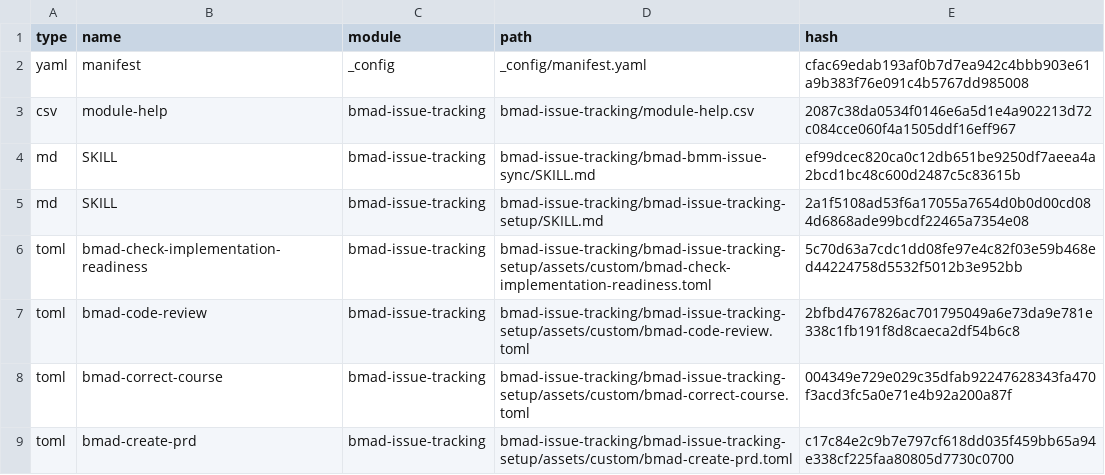
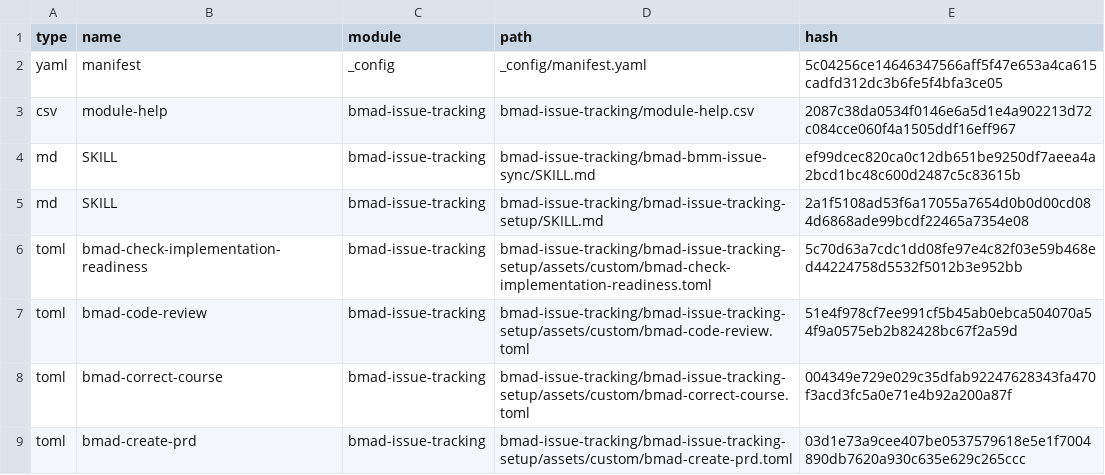
Before and after one commit to jrevillard/genie-ai-replica, a CSV file: _bmad/_config/files-manifest.csv, drawn as a sheet; only a part is shown; the diff covers the shown part only.

```diff
--- a/_bmad/_config/files-manifest.csv
+++ b/_bmad/_config/files-manifest.csv
@@ -1,3 +1,3 @@
 type,name,module,path,hash
-"yaml","manifest","_config","_config/manifest.yaml","cfac69edab193af0b7d7ea942c4bbb903e61a9b383f76e091c4b5767dd985008"
+"yaml","manifest","_config","_config/manifest.yaml","5c04256ce14646347566aff5f47e653a4ca615cadfd312dc3b6fe5f4bfa3ce05"
 "csv","module-help","bmad-issue-tracking","bmad-issue-tracking/module-help.csv","2087c38da0534f0146e6a5d1e4a902213d72c084cce060f4a1505ddf16eff967"
@@ -6,4 +6,4 @@ type,name,module,path,hash
 "toml","bmad-check-implementation-readiness","bmad-issue-tracking","bmad-issue-tracking/bmad-issue-tracking-setup/assets/custom/bmad-check-implementation-readiness.toml","5c70d63a7cdc1dd08fe97e4c82f03e59b468ed44224758d5532f5012b3e952bb"
-"toml","bmad-code-review","bmad-issue-tracking","bmad-issue-tracking/bmad-issue-tracking-setup/assets/custom/bmad-code-review.toml","2bfbd4767826ac701795049a6e73da9e781e338c1fb191f8d8caeca2df54b6c8"
+"toml","bmad-code-review","bmad-issue-tracking","bmad-issue-tracking/bmad-issue-tracking-setup/assets/custom/bmad-code-review.toml","51e4f978cf7ee991cf5b45ab0ebca504070a54f9a0575eb2b82428bc67f2a59d"
 "toml","bmad-correct-course","bmad-issue-tracking","bmad-issue-tracking/bmad-issue-tracking-setup/assets/custom/bmad-correct-course.toml","004349e729e029c35dfab92247628343fa470f3acd3fc5a0e71e4b92a200a87f"
-"toml","bmad-create-prd","bmad-issue-tracking","bmad-issue-tracking/bmad-issue-tracking-setup/assets/custom/bmad-create-prd.toml","c17c84e2c9b7e797cf618dd035f459bb65a94e338cf225faa80805d7730c0700"
+"toml","bmad-create-prd","bmad-issue-tracking","bmad-issue-tracking/bmad-issue-tracking-setup/assets/custom/bmad-create-prd.toml","03d1e73a9cee407be0537579618e5e1f7004890db7620a930c635e629c265ccc"
```
Also changed, not shown: 42 edited cells elsewhere in this file, 49 other files.
